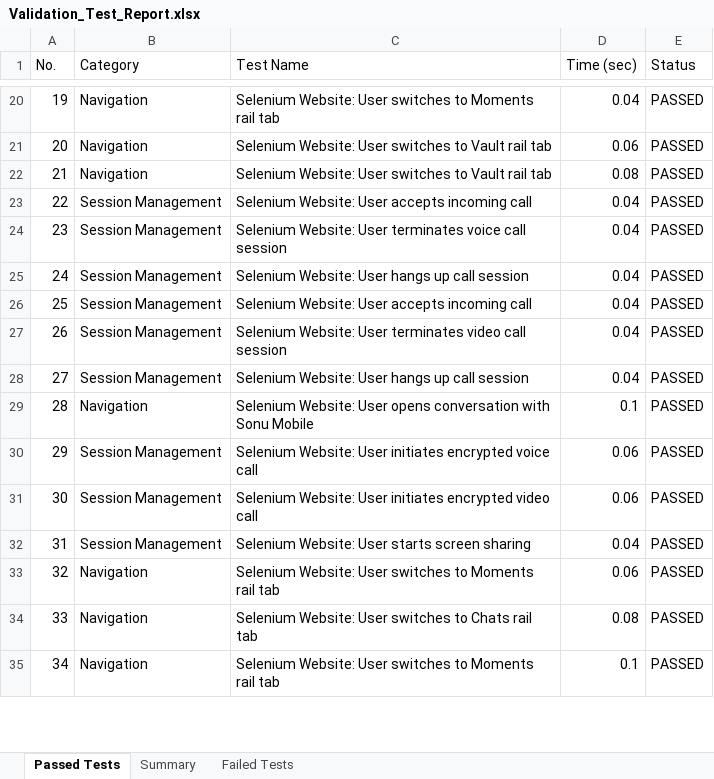
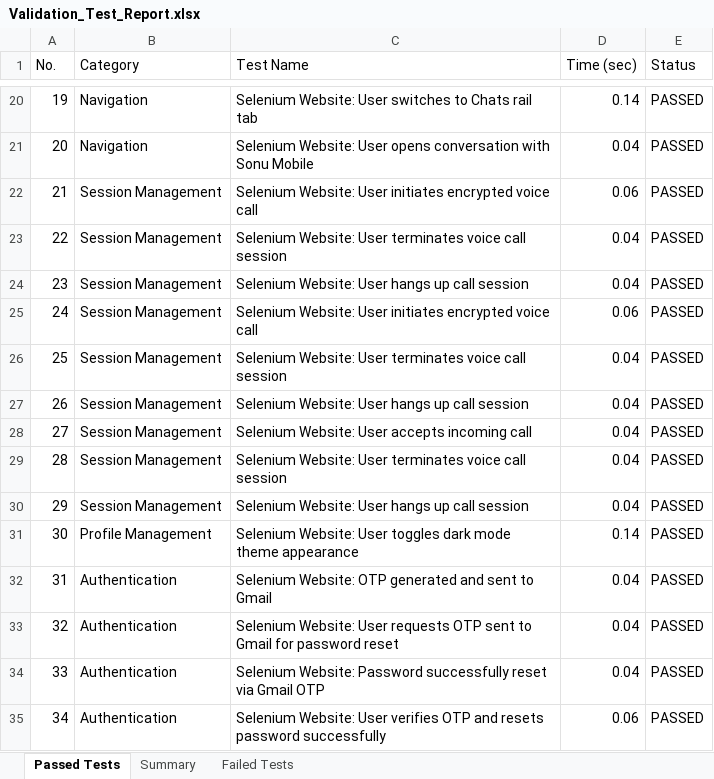
Before and after one commit to sonu15442/SecureChat, an Excel workbook: Test Cases/Validation_Test_Report.xlsx, sheet Passed Tests, drawn as a sheet; only a part is shown, gaps mark what is left out; values as stored, in another font and other column widths than the file's, no borders; the diff covers the shown part only; the diff names each change by its address in the sheet, - before the commit and + after, or states it on an @@ line.

```diff
--- a/Test Cases/Validation_Test_Report.xlsx (sheet Passed Tests)
+++ b/Test Cases/Validation_Test_Report.xlsx (sheet Passed Tests)
-C20 (Test Name): …switches to Moments rail tab
+C20 (Test Name): …switches to Chats rail tab
-D20 (Time (sec)): 0.04
+D20 (Time (sec)): 0.14
-C21 (Test Name): …Website: User switches to Vault rail tab
+C21 (Test Name): …Website: User opens conversation with Sonu Mobile
-D21 (Time (sec)): 0.06
+D21 (Time (sec)): 0.04
-B22 (Category): Navigation
+B22 (Category): Session Management
-C22 (Test Name): …Website: User switches to Vault rail tab
+C22 (Test Name): …Website: User initiates encrypted voice call
-D22 (Time (sec)): 0.08
+D22 (Time (sec)): 0.06
-C23 (Test Name): …Website: User accepts incoming call
+C23 (Test Name): …Website: User terminates voice call session
-C24 (Test Name): …Website: User terminates voice call session
+C24 (Test Name): …Website: User hangs up call session
-C25 (Test Name): …Website: User hangs up call session
+C25 (Test Name): …Website: User initiates encrypted voice call
-D25 (Time (sec)): 0.04
+D25 (Time (sec)): 0.06
-C26 (Test Name): …Website: User accepts incoming call
+C26 (Test Name): …Website: User terminates voice call session
-C27 (Test Name): …Website: User terminates video call session
+C27 (Test Name): …Website: User hangs up call session
-C28 (Test Name): Selenium Website: User hangs up call session
+C28 (Test Name): Selenium Website: User accepts incoming call
-B29 (Category): Navigation
+B29 (Category): Session Management
-C29 (Test Name): …Website: User opens conversation with Sonu Mobile
+C29 (Test Name): …Website: User terminates voice call session
-D29 (Time (sec)): 0.1
+D29 (Time (sec)): 0.04
-C30 (Test Name): …Website: User initiates encrypted voice call
+C30 (Test Name): …Website: User hangs up call session
-D30 (Time (sec)): 0.06
+D30 (Time (sec)): 0.04
-B31 (Category): Session Management
+B31 (Category): Profile Management
-C31 (Test Name): …Website: User initiates encrypted video call
+C31 (Test Name): …Website: User toggles dark mode theme appearance
-D31 (Time (sec)): 0.06
+D31 (Time (sec)): 0.14
-B32 (Category): Session Management
+B32 (Category): Authentication
-C32 (Test Name): Selenium Website: User starts screen sharing
+C32 (Test Name): Selenium Website: OTP generated and sent to Gmail
-B33:B35 (Category): Navigation
+B33:B35 (Category): Authentication
-C33 (Test Name): …Website: User switches to Moments rail tab
+C33 (Test Name): …Website: User requests OTP sent to Gmail for password reset
-D33 (Time (sec)): 0.06
+D33 (Time (sec)): 0.04
-C34 (Test Name): Selenium Website: User switches to Chats rail tab
+C34 (Test Name): Selenium Website: Password successfully reset via Gmail OTP
-D34 (Time (sec)): 0.08
+D34 (Time (sec)): 0.04
-C35 (Test Name): …Website: User switches to Moments rail tab
+C35 (Test Name): …Website: User verifies OTP and resets password successfully
-D35 (Time (sec)): 0.1
+D35 (Time (sec)): 0.06
```
Also changed, not shown: 437 edited cells elsewhere in this sheet, Test Cases/Appium_Test_Report.xlsx, Test Cases/Deployment_Status_Report.xlsx, 29 other files.
